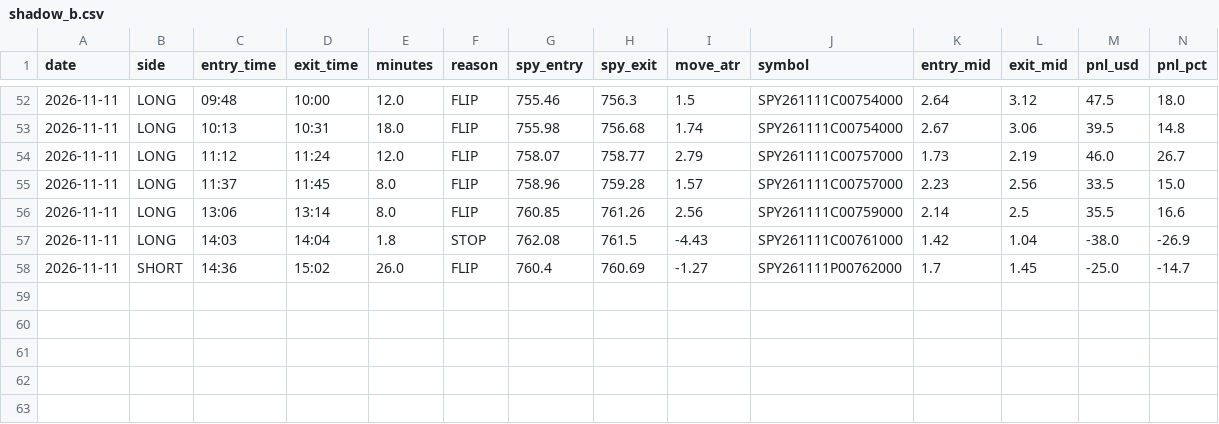
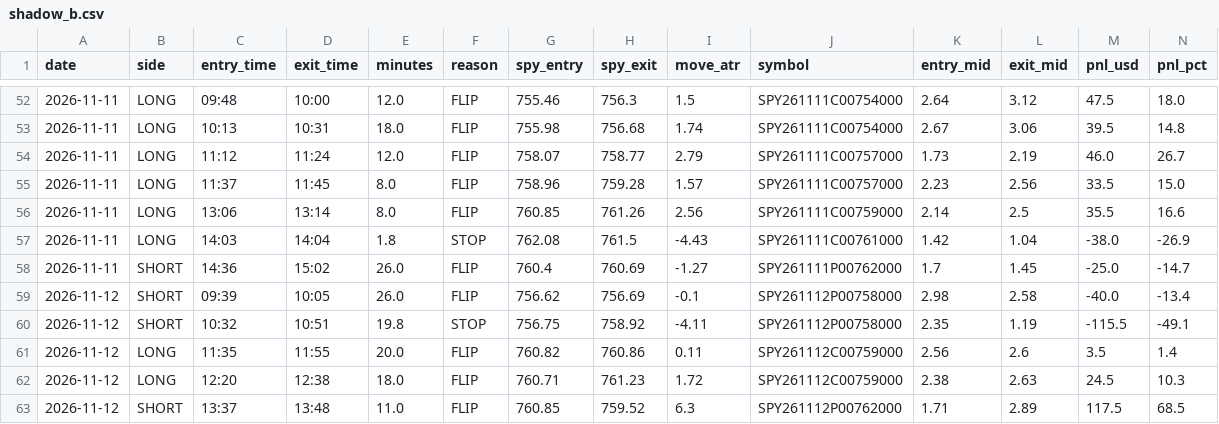
Before and after one commit to jnewsom188327/stoch-bot, a CSV file: shadow_b.csv, drawn as a sheet; only a part is shown, gaps mark what is left out; rows hold the shown columns only; the diff names each change by its address in the sheet, - before the commit and + after, or states it on an @@ line.

```diff
--- a/shadow_b.csv
+++ b/shadow_b.csv
+row 59: 2026-11-12 | SHORT | 09:39 | 10:05 | 26.0 | FLIP | 756.62 | 756.69 | -0.1 | SPY261112P00758000 | 2.98 | 2.58 | -40.0 | -13.4
+row 60: 2026-11-12 | SHORT | 10:32 | 10:51 | 19.8 | STOP | 756.75 | 758.92 | -4.11 | SPY261112P00758000 | 2.35 | 1.19 | -115.5 | -49.1
+row 61: 2026-11-12 | LONG | 11:35 | 11:55 | 20.0 | FLIP | 760.82 | 760.86 | 0.11 | SPY261112C00759000 | 2.56 | 2.6 | 3.5 | 1.4
+row 62: 2026-11-12 | LONG | 12:20 | 12:38 | 18.0 | FLIP | 760.71 | 761.23 | 1.72 | SPY261112C00759000 | 2.38 | 2.63 | 24.5 | 10.3
+row 63: 2026-11-12 | SHORT | 13:37 | 13:48 | 11.0 | FLIP | 760.85 | 759.52 | 6.3 | SPY261112P00762000 | 1.71 | 2.89 | 117.5 | 68.5
```
Also changed, not shown: trades.csv.
